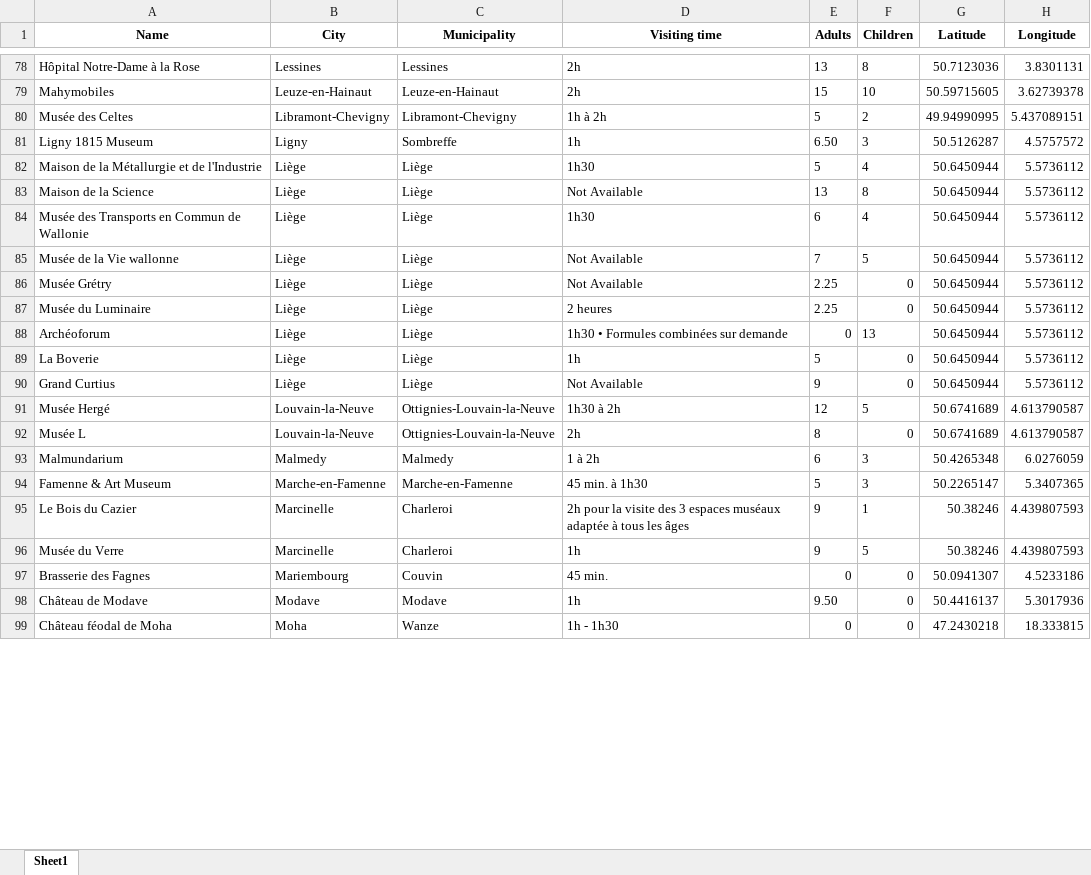
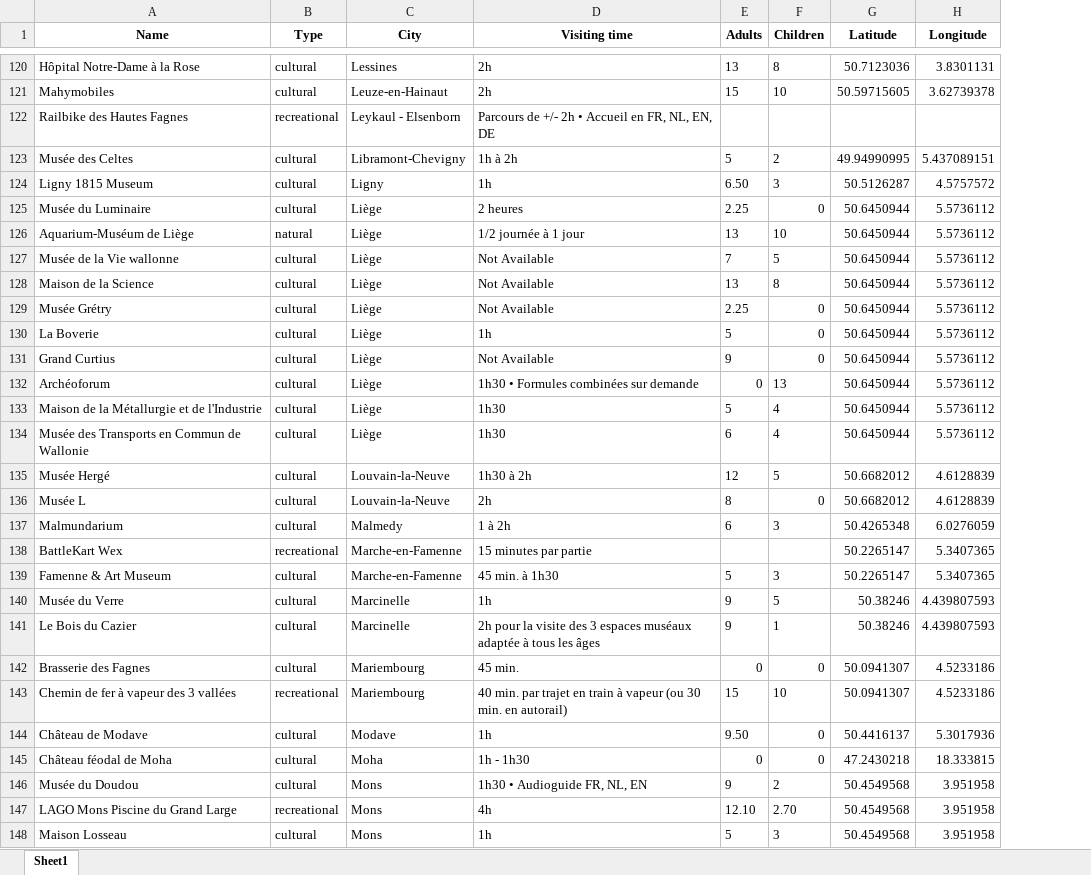
Before and after one commit to eveschmitzschair/Data-project, an Excel workbook: webscraping.xlsx, sheet Sheet1, drawn as a sheet; only a part is shown, gaps mark what is left out; values as stored, in another font and other column widths than the file's, no borders; removed rows and columns are numbered as before the commit, all else as after; the diff covers the shown part only; the diff names each change by its address in the sheet, - before the commit and + after, or states it on an @@ line.

```diff
--- a/webscraping.xlsx (sheet Sheet1)
+++ b/webscraping.xlsx (sheet Sheet1)
+column B (Type), rows 120-121: cultural | cultural; rows 123-124: cultural | cultural; rows 128-131: all cultural; rows 135-137: all cultural; row 139: cultural; rows 141-142: cultural | cultural; rows 144-145: cultural | cultural
-column C (Municipality), rows 78-81: Lessines | Leuze-en-Hainaut | Libramont-Chevigny | Sombreffe; row 83: Liège; row 86: Liège; rows 89-95: Liège | Liège | Ottignies-Louvain-la-Neuve | Ottignies-Louvain-la-Neuve | Malmedy | Marche-en-Famenne | Charleroi; rows 97-99: Couvin | Modave | Wanze
+row 122: Railbike des Hautes Fagnes | recreational | Leykaul - Elsenborn | Parcours de +/- 2h • Accueil en FR, NL, EN, DE
@@ row 87 moved to row 125: Musée du Luminaire @@
+row 126: Aquarium-Muséum de Liège | natural | Liège | 1/2 journée à 1 jour | 13 | 10 | 50.6450944 | 5.5736112
@@ row 85 moved to row 127: Musée de la Vie wallonne @@
@@ row 88 moved to row 132: Archéoforum @@
@@ row 82 moved to row 133: Maison de la Métallurgie et de l'Industr… @@
@@ row 84 moved to row 134: Musée des Transports en Commun de Wallon… @@
-G135:G136 (Latitude): 50.6741689
+G135:G136 (Latitude): 50.6682012
-H135:H136 (Longitude): 4.613790587
+H135:H136 (Longitude): 4.6128839
+row 138: BattleKart Wex | recreational | Marche-en-Famenne | 15 minutes par partie |  |  | 50.2265147 | 5.3407365
@@ row 96 moved to row 140: Musée du Verre @@
+row 143: Chemin de fer à vapeur des 3 vallées | recreational | Mariembourg | 40 min. par trajet en train à vapeur (ou 30 min. en autorail) | 15 | 10 | 50.0941307 | 4.5233186
@@ row 101 moved to row 146: Musée du Doudou @@
+row 147: LAGO Mons Piscine du Grand Large | recreational | Mons | 4h | 12.10 | 2.70 | 50.4549568 | 3.951958
@@ row 105 moved to row 148: Maison Losseau @@
```
Also changed, not shown: 67 added rows, 1 removed row, 30 moved rows and 10 edited cells elsewhere in this sheet, 1 other file.
